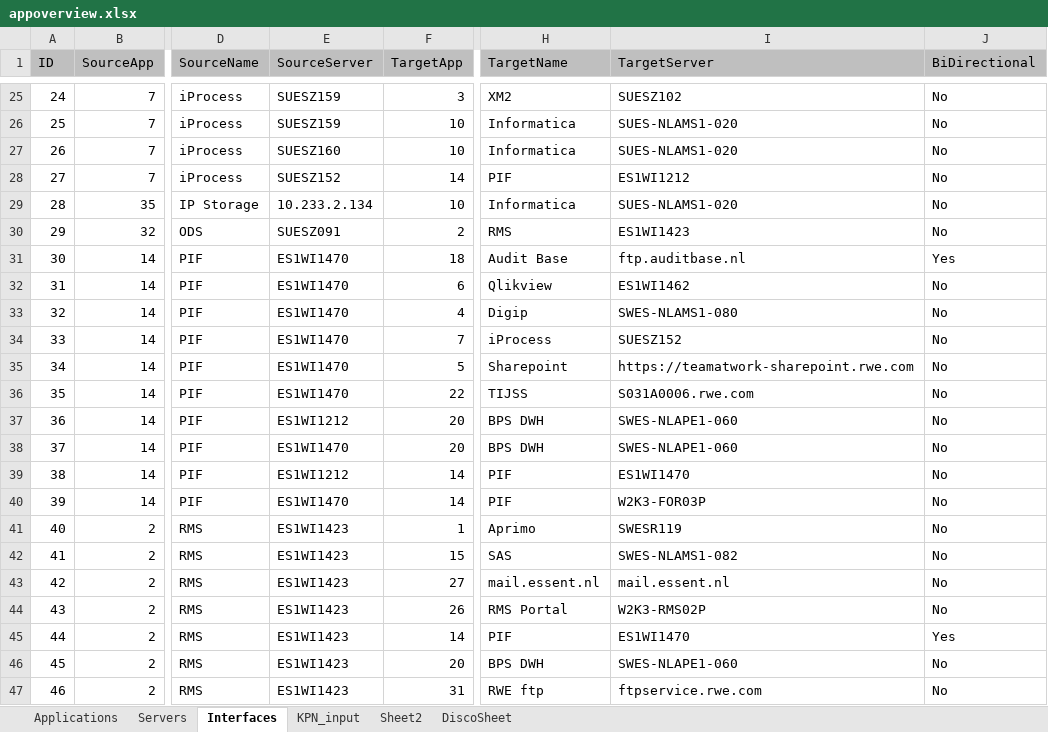
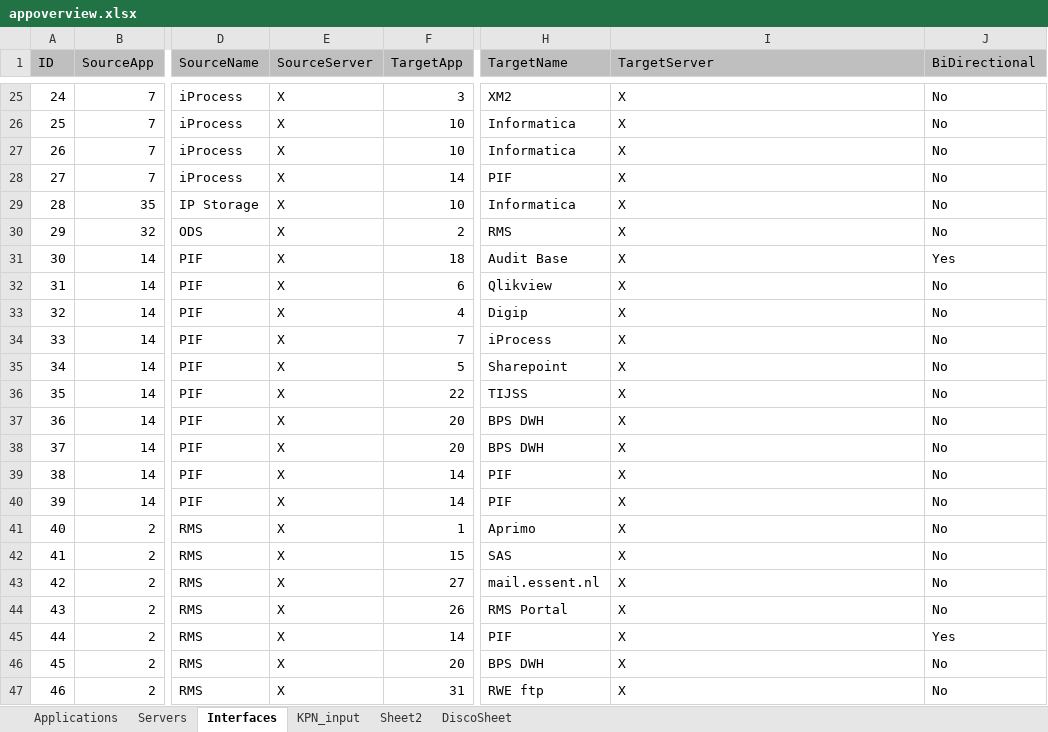
Before and after one commit to mrcorner/inframap, an Excel workbook: bin/appoverview.xlsx, sheet Interfaces, drawn as a sheet; only a part is shown, gaps mark what is left out; values as stored, in another font and other column widths than the file's, no borders; the diff covers the shown part only; the diff names each change by its address in the sheet, - before the commit and + after, or states it on an @@ line.

```diff
--- a/bin/appoverview.xlsx (sheet Interfaces)
+++ b/bin/appoverview.xlsx (sheet Interfaces)
-E25:E26 (SourceServer): SUESZ159
+E25:E26 (SourceServer): X
-I25 (TargetServer): SUESZ102
+I25 (TargetServer): X
-I26:I27 (TargetServer): SUES-NLAMS1-020
+I26:I27 (TargetServer): X
-E27 (SourceServer): SUESZ160
+E27 (SourceServer): X
-E28 (SourceServer): SUESZ152
+E28 (SourceServer): X
-I28 (TargetServer): ES1WI1212
+I28 (TargetServer): X
-E29 (SourceServer): 10.233.2.134
+E29 (SourceServer): X
-I29 (TargetServer): SUES-NLAMS1-020
+I29 (TargetServer): X
-E30 (SourceServer): SUESZ091
+E30 (SourceServer): X
-I30 (TargetServer): ES1WI1423
+I30 (TargetServer): X
-E31:E36 (SourceServer): ES1WI1470
+E31:E36 (SourceServer): X
-I31 (TargetServer): ftp.auditbase.nl
+I31 (TargetServer): X
-I32 (TargetServer): ES1WI1462
+I32 (TargetServer): X
-I33 (TargetServer): SWES-NLAMS1-080
+I33 (TargetServer): X
-I34 (TargetServer): SUESZ152
+I34 (TargetServer): X
-I35 (TargetServer): https://teamatwork-sharepoint.rwe.com
+I35 (TargetServer): X
-I36 (TargetServer): S031A0006.rwe.com
+I36 (TargetServer): X
-E37 (SourceServer): ES1WI1212
+E37 (SourceServer): X
-I37:I38 (TargetServer): SWES-NLAPE1-060
+I37:I38 (TargetServer): X
-E38 (SourceServer): ES1WI1470
+E38 (SourceServer): X
-E39 (SourceServer): ES1WI1212
+E39 (SourceServer): X
-I39 (TargetServer): ES1WI1470
+I39 (TargetServer): X
-E40 (SourceServer): ES1WI1470
+E40 (SourceServer): X
-I40 (TargetServer): W2K3-FOR03P
+I40 (TargetServer): X
-E41:E47 (SourceServer): ES1WI1423
+E41:E47 (SourceServer): X
-I41 (TargetServer): SWESR119
+I41 (TargetServer): X
-I42 (TargetServer): SWES-NLAMS1-082
+I42 (TargetServer): X
-I43 (TargetServer): mail.essent.nl
+I43 (TargetServer): X
-I44 (TargetServer): W2K3-RMS02P
+I44 (TargetServer): X
-I45 (TargetServer): ES1WI1470
+I45 (TargetServer): X
-I46 (TargetServer): SWES-NLAPE1-060
+I46 (TargetServer): X
-I47 (TargetServer): ftpservice.rwe.com
+I47 (TargetServer): X
```
Also changed, not shown: 136 edited cells elsewhere in this sheet, sheet KPN_input, sheet Servers, formulas that keep their value, 7 other files.
